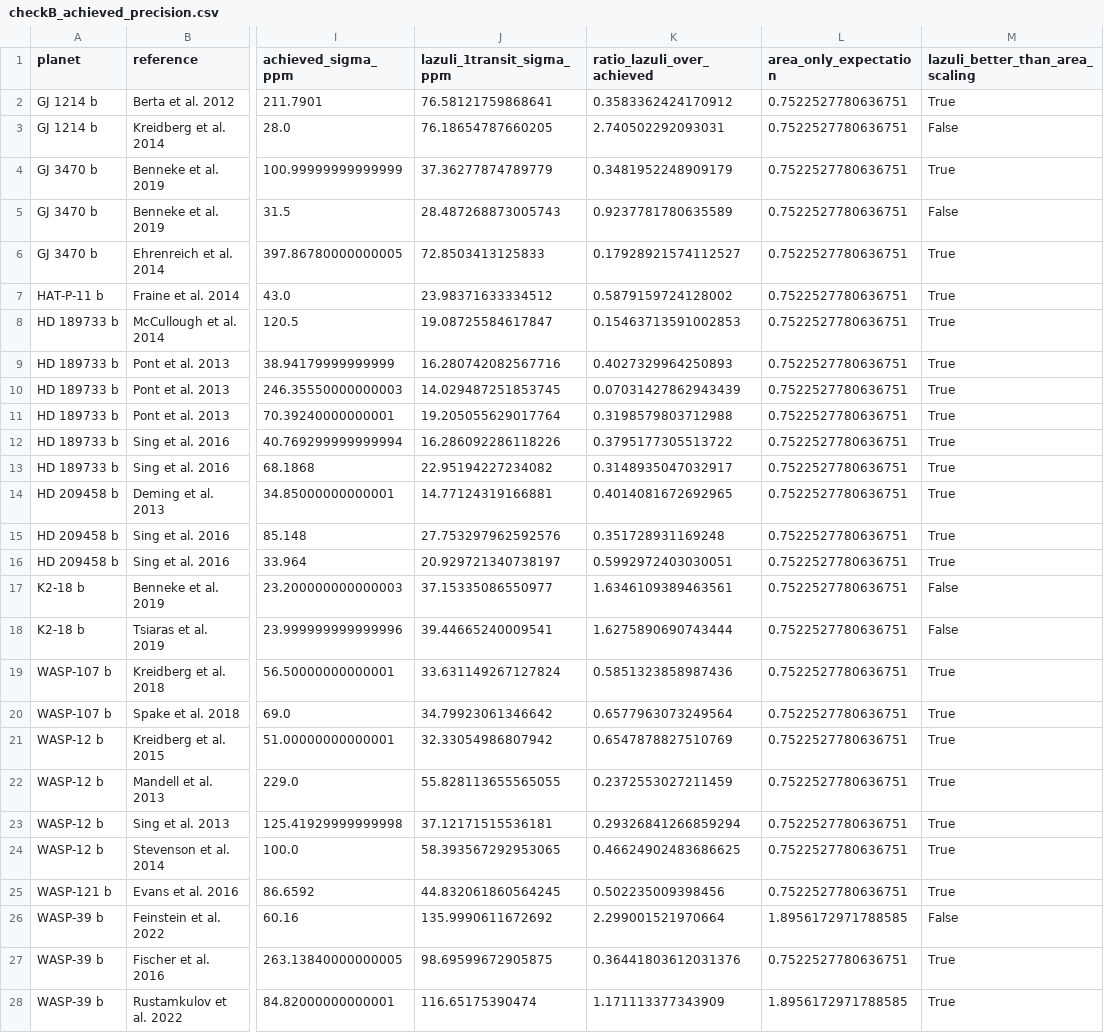
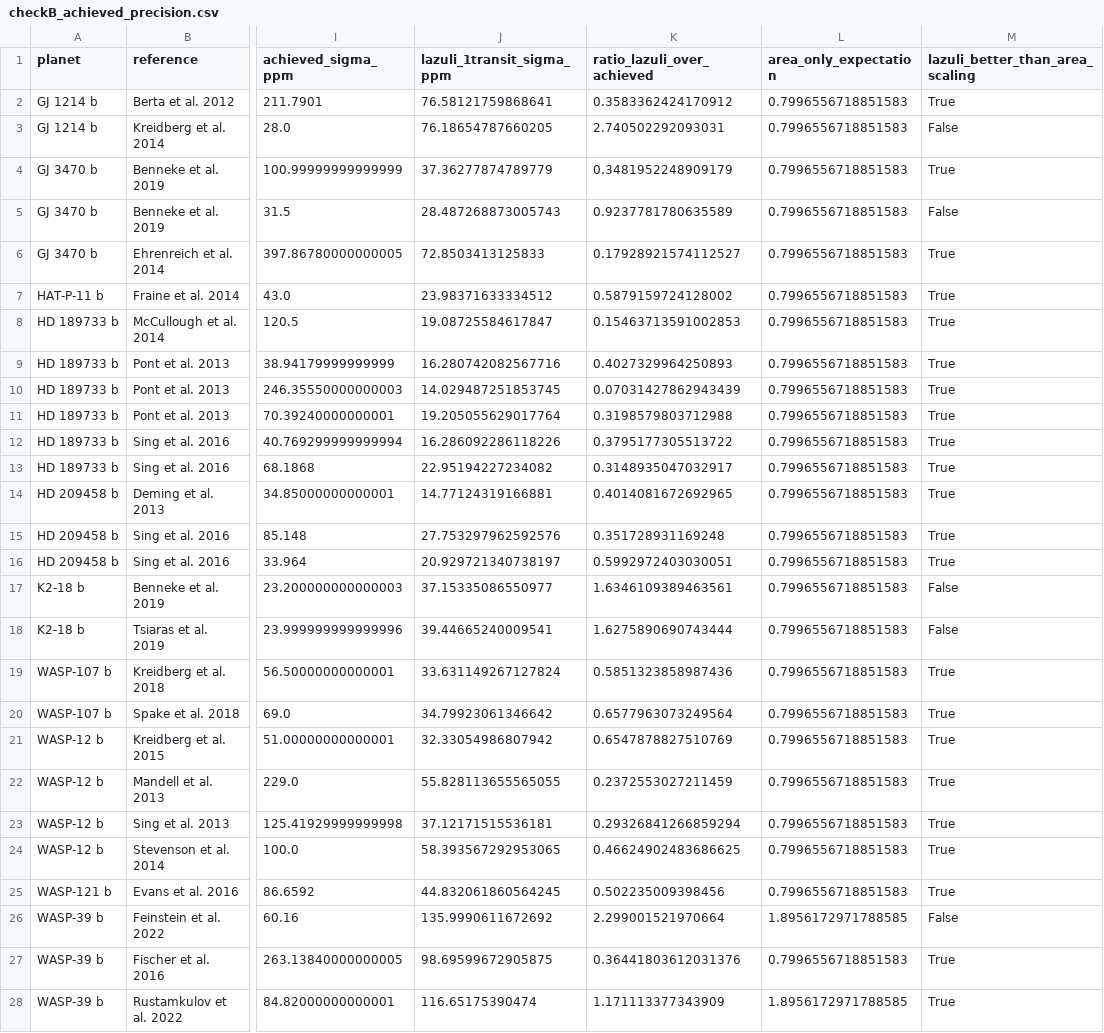
Before and after one commit to schmidt-observatories/lazuli-exo, a CSV file: memo/results/checkB_achieved_precision.csv, drawn as a sheet; only a part is shown, gaps mark what is left out; the diff covers the shown part only; the diff names each change by its address in the sheet, - before the commit and + after, or states it on an @@ line.

```diff
--- a/memo/results/checkB_achieved_precision.csv
+++ b/memo/results/checkB_achieved_precision.csv
-L2:L25 (area_only_expectation): 0.7522527780636751
+L2:L25 (area_only_expectation): 0.7996556718851583
-L27 (area_only_expectation): 0.7522527780636751
+L27 (area_only_expectation): 0.7996556718851583
```
Also changed, not shown: 2 edited cells elsewhere in this file, memo/results/checkC_lightcurve.csv, 24 other files.
